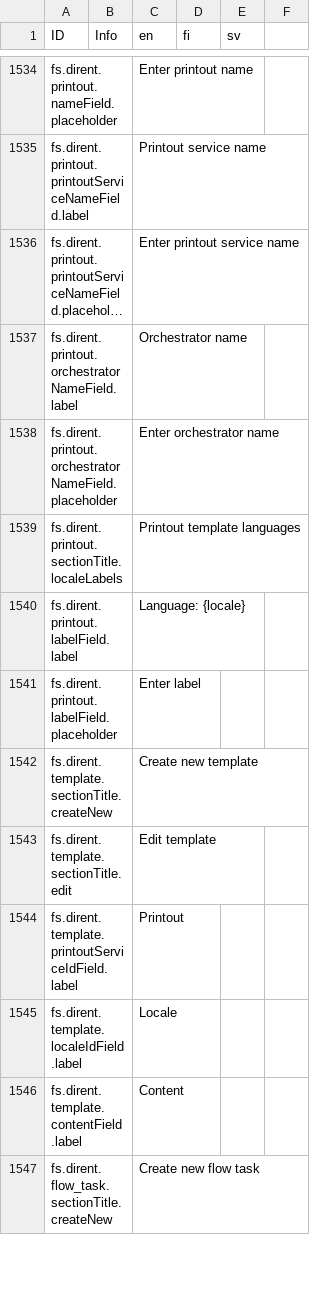
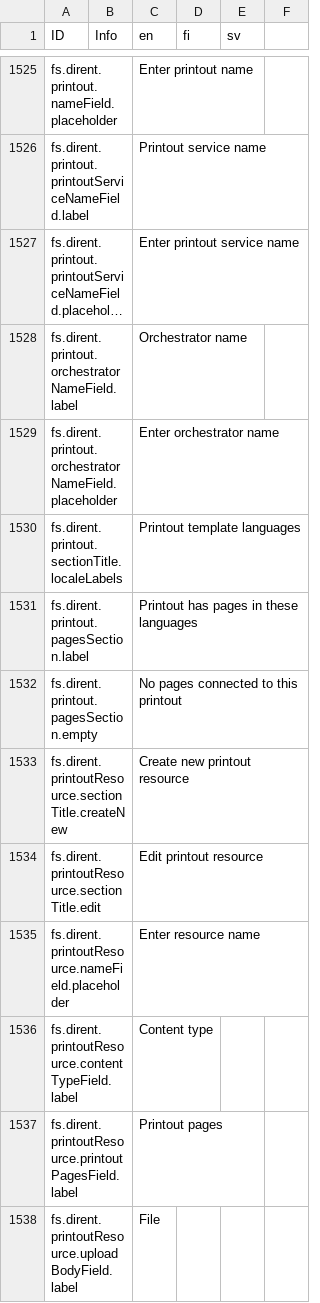
Before and after one commit to digiexpress-io/digiexpress-parent, a CSV file: ts_setup/eveli-ide/intl.csv, drawn as a sheet; only a part is shown, gaps mark what is left out; the shorter side is filled out with more unchanged rows; long unchanged cells end in …; the diff covers the shown part only.

Commit message:
restored broken intl

```diff
--- a/ts_setup/eveli-ide/intl.csv
+++ b/ts_setup/eveli-ide/intl.csv
@@ -1539,3 +1530,9 @@ fs.dirent.printout.orchestratorNameField.placeholder,,Enter orchestrator name,,,
 fs.dirent.printout.sectionTitle.localeLabels,,Printout template languages,,,
-fs.dirent.printout.labelField.label,,Language: {locale},,,
-fs.dirent.printout.labelField.placeholder,,Enter label,,,
+fs.dirent.printout.pagesSection.label,,Printout has pages in these languages,,,
+fs.dirent.printout.pagesSection.empty,,No pages connected to this printout,,,
+fs.dirent.printoutResource.sectionTitle.createNew,,Create new printout resource,,,
+fs.dirent.printoutResource.sectionTitle.edit,,Edit printout resource,,,
+fs.dirent.printoutResource.nameField.placeholder,,Enter resource name,,,
+fs.dirent.printoutResource.contentTypeField.label,,Content type,,,
+fs.dirent.printoutResource.printoutPagesField.label,,Printout pages,,,
+fs.dirent.printoutResource.uploadBodyField.label,,File,,,
```
Also changed, not shown: 41 added rows, 23 removed rows and 7 edited cells elsewhere in this file, 4 other files.
